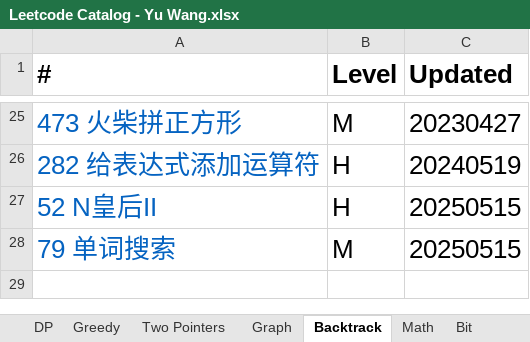
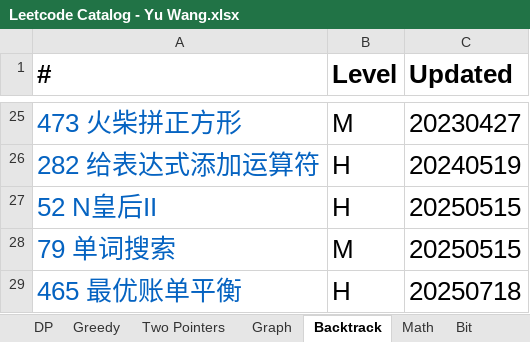
Before and after one commit to chriswang27/MyStudyNotes, an Excel workbook: Algorithms/Leetcode/Leetcode Catalog - Yu Wang.xlsx, sheet Backtrack, drawn as a sheet; only a part is shown, gaps mark what is left out; values as stored, in another font and other column widths than the file's, no borders; the diff names each change by its address in the sheet, - before the commit and + after, or states it on an @@ line.

```diff
--- a/Algorithms/Leetcode/Leetcode Catalog - Yu Wang.xlsx (sheet Backtrack)
+++ b/Algorithms/Leetcode/Leetcode Catalog - Yu Wang.xlsx (sheet Backtrack)
+row 29: 465 最优账单平衡 | H | 20250718
```
Also changed, not shown: sheet Graph, sheet DP, 4 other files.
